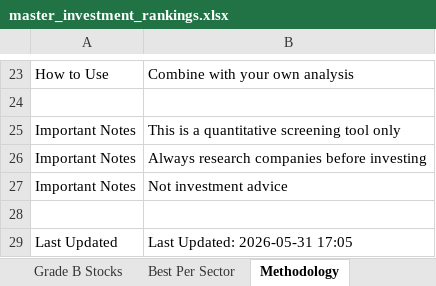
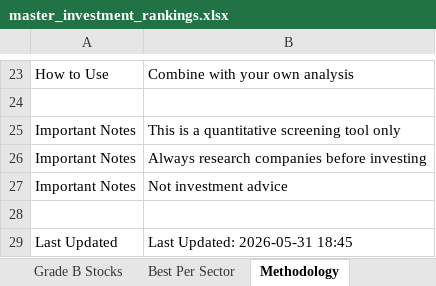
Before and after one commit to gtmills/investment-tools, an Excel workbook: master_investment_rankings.xlsx, sheet Methodology, drawn as a sheet; only a part is shown, gaps mark what is left out; values as stored, in another font and other column widths than the file's, no borders; the diff names each change by its address in the sheet, - before the commit and + after, or states it on an @@ line.

```diff
--- a/master_investment_rankings.xlsx (sheet Methodology)
+++ b/master_investment_rankings.xlsx (sheet Methodology)
-B29: Last Updated: 2026-05-31 17:05
+B29: Last Updated: 2026-05-31 18:45
```
Also changed, not shown: sheet All Rankings, sheet Top 100 Opportunities, sheet Grade B Stocks, sheet Grade A Stocks, sheet Best Per Sector, 10 other files.
